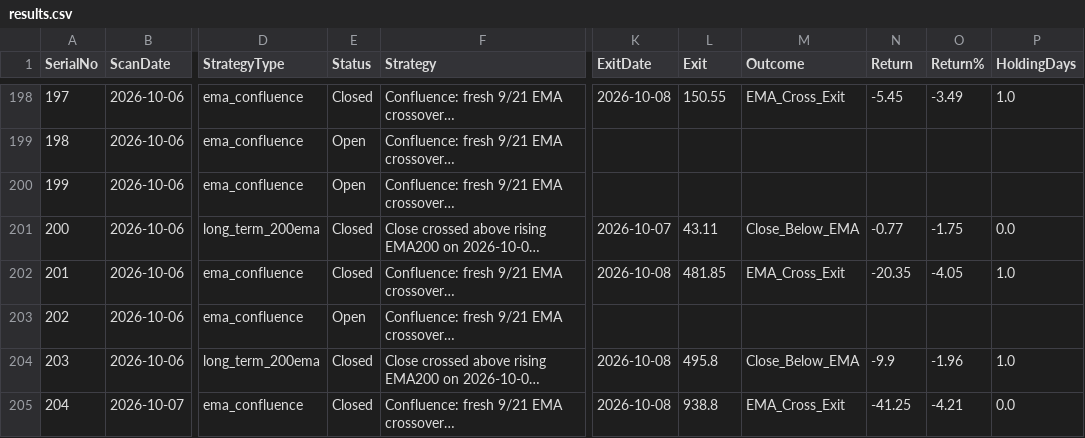
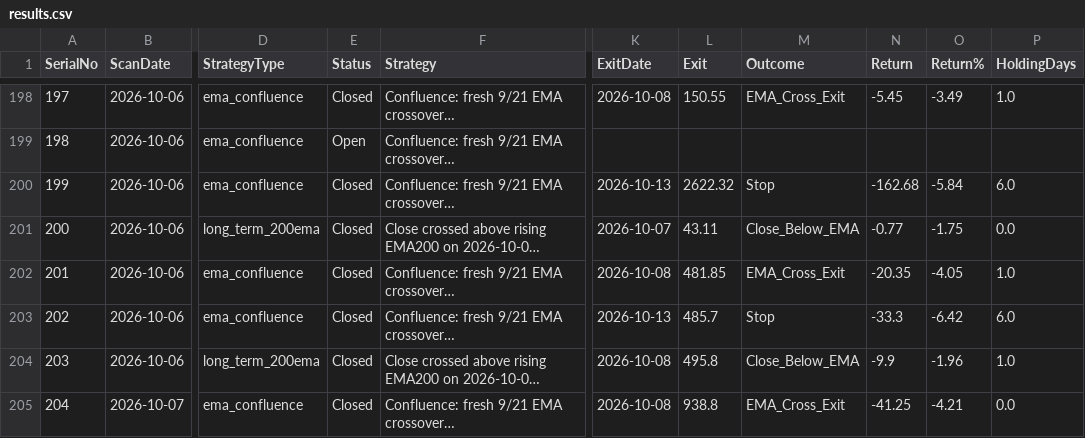
Before and after one commit to Jinish2023/ema_swing, a CSV file: results.csv, drawn as a sheet; only a part is shown, gaps mark what is left out; long unchanged cells end in …; the diff covers the shown part only; the diff names each change by its address in the sheet, - before the commit and + after, or states it on an @@ line.

```diff
--- a/results.csv
+++ b/results.csv
-E200 (Status): Open
+E200 (Status): Closed
-K200 (ExitDate): (empty)
+K200 (ExitDate): 2026-10-13
-L200 (Exit): (empty)
+L200 (Exit): 2622.32
-M200 (Outcome): (empty)
+M200 (Outcome): Stop
-N200 (Return): (empty)
+N200 (Return): -162.68
-O200 (Return%): (empty)
+O200 (Return%): -5.84
-P200 (HoldingDays): (empty)
+P200 (HoldingDays): 6.0
-E203 (Status): Open
+E203 (Status): Closed
-K203 (ExitDate): (empty)
+K203 (ExitDate): 2026-10-13
-L203 (Exit): (empty)
+L203 (Exit): 485.7
-M203 (Outcome): (empty)
+M203 (Outcome): Stop
-N203 (Return): (empty)
+N203 (Return): -33.3
-O203 (Return%): (empty)
+O203 (Return%): -6.42
-P203 (HoldingDays): (empty)
+P203 (HoldingDays): 6.0
```
Also changed, not shown: 56 edited cells elsewhere in this file.
